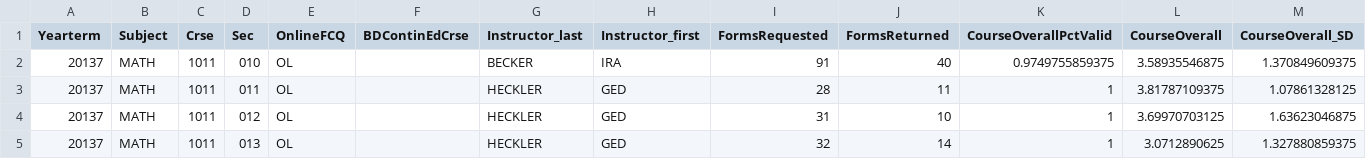
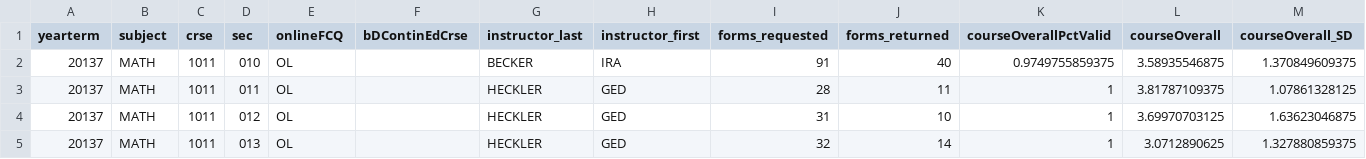
Before and after one commit to cufcq/cufcq, a CSV file: csv_make/MATH.csv, drawn as a sheet; only a part is shown; the diff covers the shown part only; the diff names each change by its address in the sheet, - before the commit and + after, or states it on an @@ line.

```diff
--- a/csv_make/MATH.csv
+++ b/csv_make/MATH.csv
-A1: Yearterm
+A1: yearterm
-B1: Subject
+B1: subject
-C1: Crse
+C1: crse
-D1: Sec
+D1: sec
-E1: OnlineFCQ
+E1: onlineFCQ
-F1: BDContinEdCrse
+F1: bDContinEdCrse
-G1: Instructor_last
+G1: instructor_last
-H1: Instructor_first
+H1: instructor_first
-I1: FormsRequested
+I1: forms_requested
-J1: FormsReturned
+J1: forms_returned
-K1: CourseOverallPctValid
+K1: courseOverallPctValid
-L1: CourseOverall
+L1: courseOverall
-M1: CourseOverall_SD
+M1: courseOverall_SD
```
Also changed, not shown: 32 edited cells elsewhere in this file, 4 other files.
